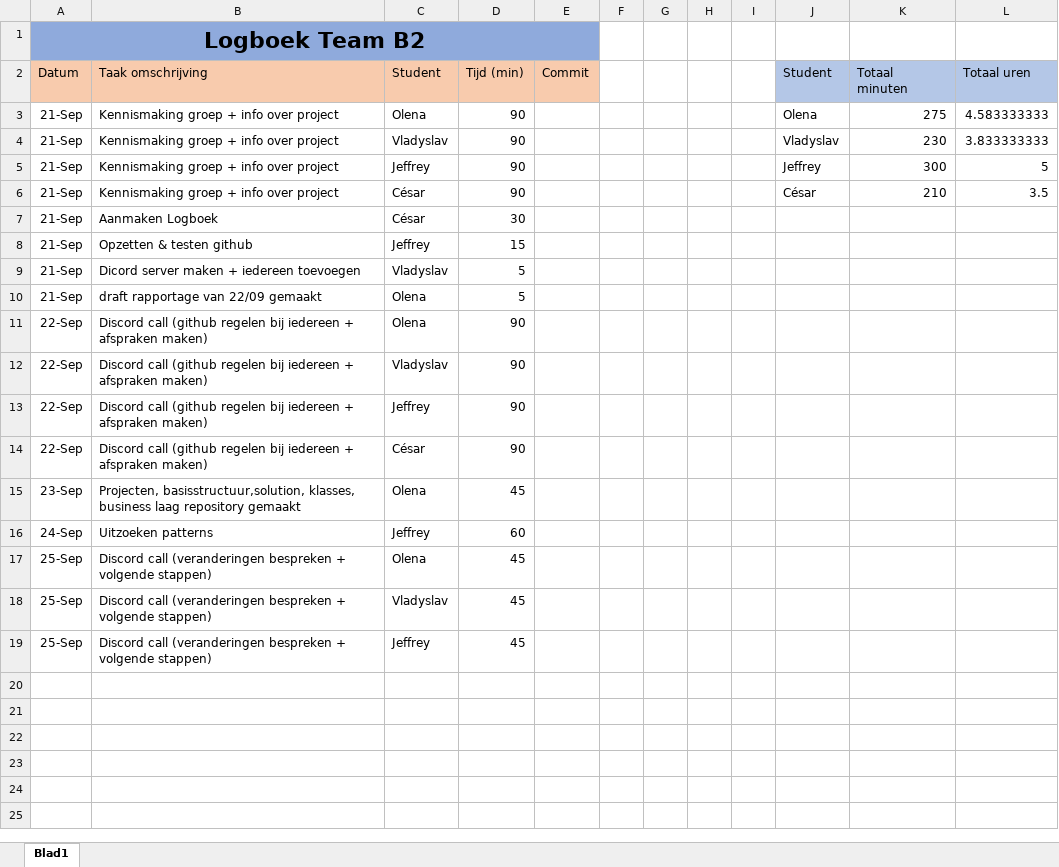
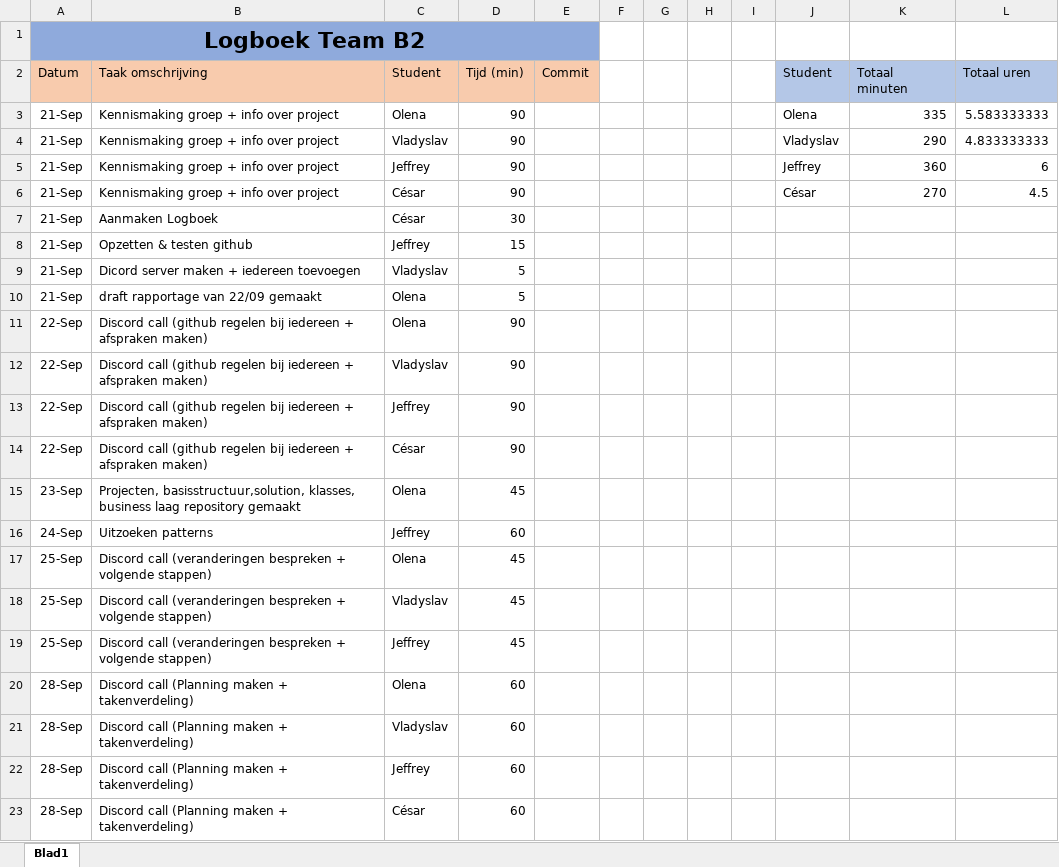
Before and after one commit to projectwerkTeamB2/projectwerk, an Excel workbook: Logboek Team B2.xlsx, sheet Blad1, drawn as a sheet; values as stored, in another font and other column widths than the file's, no borders; the diff names each change by its address in the sheet, - before the commit and + after, or states it on an @@ line.

Commit message:
Aanpassing logboek

```diff
--- a/Logboek Team B2.xlsx (sheet Blad1)
+++ b/Logboek Team B2.xlsx (sheet Blad1)
-K3 (Totaal minuten): 275
+K3 (Totaal minuten): 335
-L3 (Totaal uren): 4.583333333
+L3 (Totaal uren): 5.583333333
-K4 (Totaal minuten): 230
+K4 (Totaal minuten): 290
-L4 (Totaal uren): 3.833333333
+L4 (Totaal uren): 4.833333333
-K5 (Totaal minuten): 300
+K5 (Totaal minuten): 360
-L5 (Totaal uren): 5
+L5 (Totaal uren): 6
-K6 (Totaal minuten): 210
+K6 (Totaal minuten): 270
-L6 (Totaal uren): 3.5
+L6 (Totaal uren): 4.5
+row 20: 28-Sep | Discord call (Planning maken + takenverdeling) | Olena | 60
+row 21: 28-Sep | Discord call (Planning maken + takenverdeling) | Vladyslav | 60
+row 22: 28-Sep | Discord call (Planning maken + takenverdeling) | Jeffrey | 60
+row 23: 28-Sep | Discord call (Planning maken + takenverdeling) | César | 60
```
